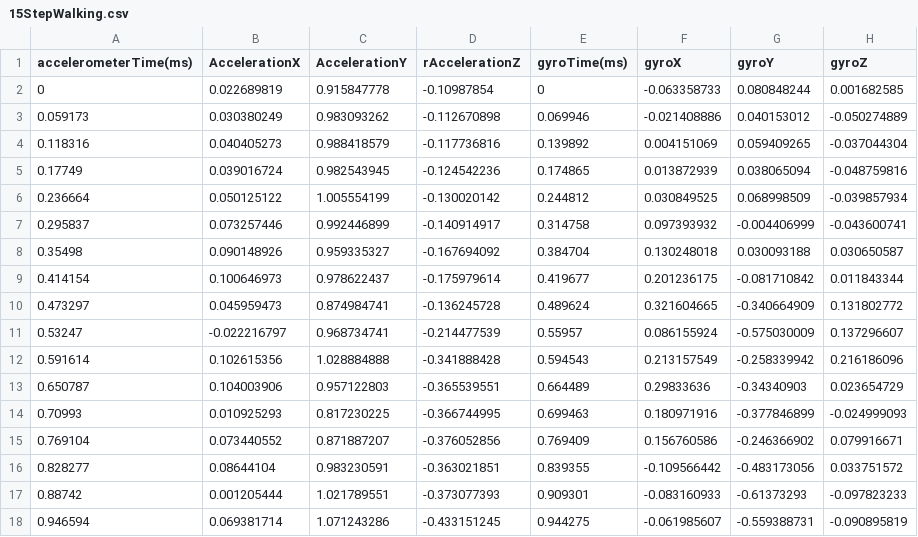
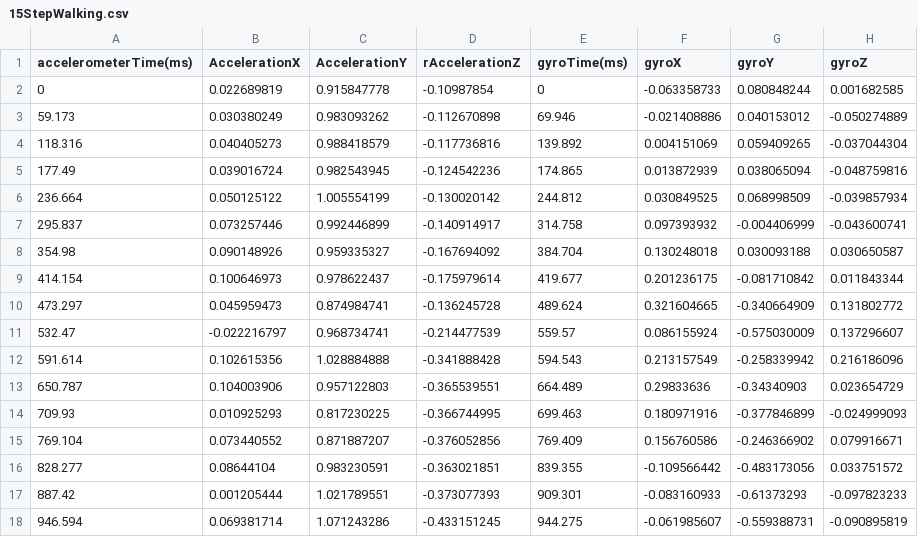
Before and after one commit to NamanB/StepsCounter, a CSV file: data/15StepWalking.csv, drawn as a sheet; only a part is shown; the diff covers the shown part only.

```diff
--- a/data/15StepWalking.csv
+++ b/data/15StepWalking.csv
@@ -2,17 +2,17 @@ accelerometerTime(ms),AccelerationX,AccelerationY,rAccelerationZ,gyroTime(ms),gy
 0,0.022689819,0.915847778,-0.10987854,0,-0.063358733,0.080848244,0.001682585
-0.059173,0.030380249,0.983093262,-0.112670898,0.069946,-0.021408886,0.040153012,-0.050274889
-0.118316,0.040405273,0.988418579,-0.117736816,0.139892,0.004151069,0.059409265,-0.037044304
-0.17749,0.039016724,0.982543945,-0.124542236,0.174865,0.013872939,0.038065094,-0.048759816
-0.236664,0.050125122,1.005554199,-0.130020142,0.244812,0.030849525,0.068998509,-0.039857934
-0.295837,0.073257446,0.992446899,-0.140914917,0.314758,0.097393932,-0.004406999,-0.043600741
-0.35498,0.090148926,0.959335327,-0.167694092,0.384704,0.130248018,0.030093188,0.030650587
-0.414154,0.100646973,0.978622437,-0.175979614,0.419677,0.201236175,-0.081710842,0.011843344
-0.473297,0.045959473,0.874984741,-0.136245728,0.489624,0.321604665,-0.340664909,0.131802772
-0.53247,-0.022216797,0.968734741,-0.214477539,0.55957,0.086155924,-0.575030009,0.137296607
-0.591614,0.102615356,1.028884888,-0.341888428,0.594543,0.213157549,-0.258339942,0.216186096
-0.650787,0.104003906,0.957122803,-0.365539551,0.664489,0.29833636,-0.34340903,0.023654729
-0.70993,0.010925293,0.817230225,-0.366744995,0.699463,0.180971916,-0.377846899,-0.024999093
-0.769104,0.073440552,0.871887207,-0.376052856,0.769409,0.156760586,-0.246366902,0.079916671
-0.828277,0.08644104,0.983230591,-0.363021851,0.839355,-0.109566442,-0.483173056,0.033751572
-0.88742,0.001205444,1.021789551,-0.373077393,0.909301,-0.083160933,-0.61373293,-0.097823233
-0.946594,0.069381714,1.071243286,-0.433151245,0.944275,-0.061985607,-0.559388731,-0.090895819
+59.173,0.030380249,0.983093262,-0.112670898,69.946,-0.021408886,0.040153012,-0.050274889
+118.316,0.040405273,0.988418579,-0.117736816,139.892,0.004151069,0.059409265,-0.037044304
+177.49,0.039016724,0.982543945,-0.124542236,174.865,0.013872939,0.038065094,-0.048759816
+236.664,0.050125122,1.005554199,-0.130020142,244.812,0.030849525,0.068998509,-0.039857934
+295.837,0.073257446,0.992446899,-0.140914917,314.758,0.097393932,-0.004406999,-0.043600741
+354.98,0.090148926,0.959335327,-0.167694092,384.704,0.130248018,0.030093188,0.030650587
+414.154,0.100646973,0.978622437,-0.175979614,419.677,0.201236175,-0.081710842,0.011843344
+473.297,0.045959473,0.874984741,-0.136245728,489.624,0.321604665,-0.340664909,0.131802772
+532.47,-0.022216797,0.968734741,-0.214477539,559.57,0.086155924,-0.575030009,0.137296607
+591.614,0.102615356,1.028884888,-0.341888428,594.543,0.213157549,-0.258339942,0.216186096
+650.787,0.104003906,0.957122803,-0.365539551,664.489,0.29833636,-0.34340903,0.023654729
+709.93,0.010925293,0.817230225,-0.366744995,699.463,0.180971916,-0.377846899,-0.024999093
+769.104,0.073440552,0.871887207,-0.376052856,769.409,0.156760586,-0.246366902,0.079916671
+828.277,0.08644104,0.983230591,-0.363021851,839.355,-0.109566442,-0.483173056,0.033751572
+887.42,0.001205444,1.021789551,-0.373077393,909.301,-0.083160933,-0.61373293,-0.097823233
+946.594,0.069381714,1.071243286,-0.433151245,944.275,-0.061985607,-0.559388731,-0.090895819
```
Also changed, not shown: 156 edited cells elsewhere in this file, data/10StepJogging.csv, data/13StepsUpAndDownStairs.csv, 7 other files.
